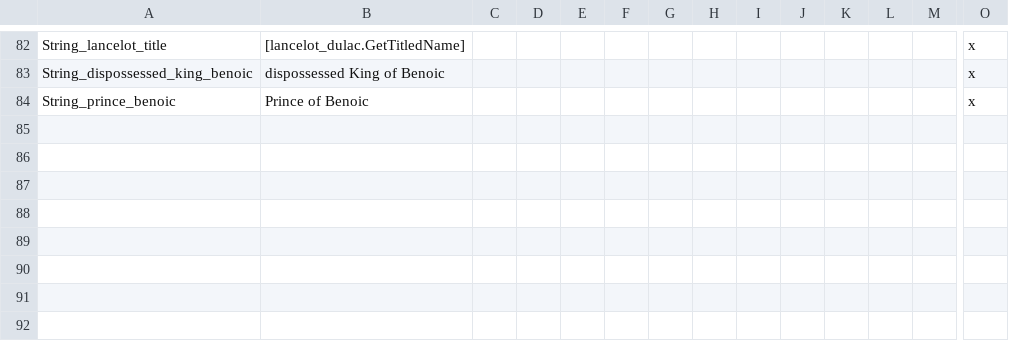
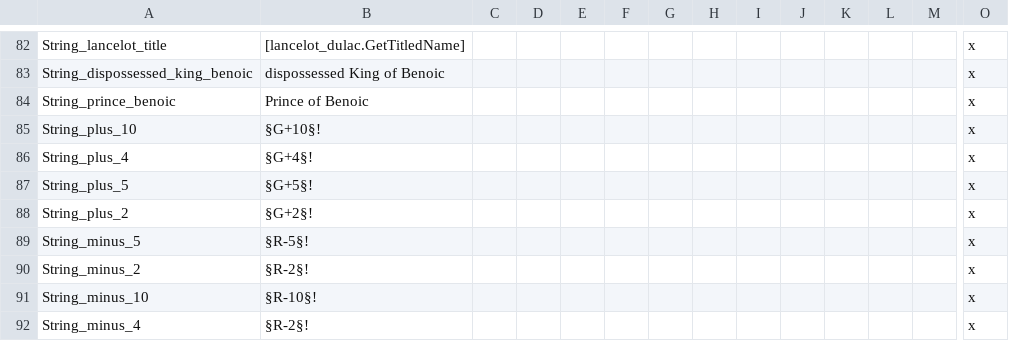
Before and after one commit to DC123456789/Britannia---The-Winter-King, a CSV file: Britannia/localisation/00 Customizable Localisation.csv, drawn as a sheet; only a part is shown, gaps mark what is left out; rows hold the shown columns only; the diff names each change by its address in the sheet, - before the commit and + after, or states it on an @@ line.

```diff
--- a/Britannia/localisation/00 Customizable Localisation.csv
+++ b/Britannia/localisation/00 Customizable Localisation.csv
+row 85: String_plus_10 | §G+10§! |  |  |  |  |  |  |  |  |  |  |  | x
+row 86: String_plus_4 | §G+4§! |  |  |  |  |  |  |  |  |  |  |  | x
+row 87: String_plus_5 | §G+5§! |  |  |  |  |  |  |  |  |  |  |  | x
+row 88: String_plus_2 | §G+2§! |  |  |  |  |  |  |  |  |  |  |  | x
+row 89: String_minus_5 | §R-5§! |  |  |  |  |  |  |  |  |  |  |  | x
+row 90: String_minus_2 | §R-2§! |  |  |  |  |  |  |  |  |  |  |  | x
+row 91: String_minus_10 | §R-10§! |  |  |  |  |  |  |  |  |  |  |  | x
+row 92: String_minus_4 | §R-2§! |  |  |  |  |  |  |  |  |  |  |  | x
```
Also changed, not shown: Britannia/localisation/00 Events - Storyline.csv, Britannia/localisation/00 Various.csv, 8 other files.
